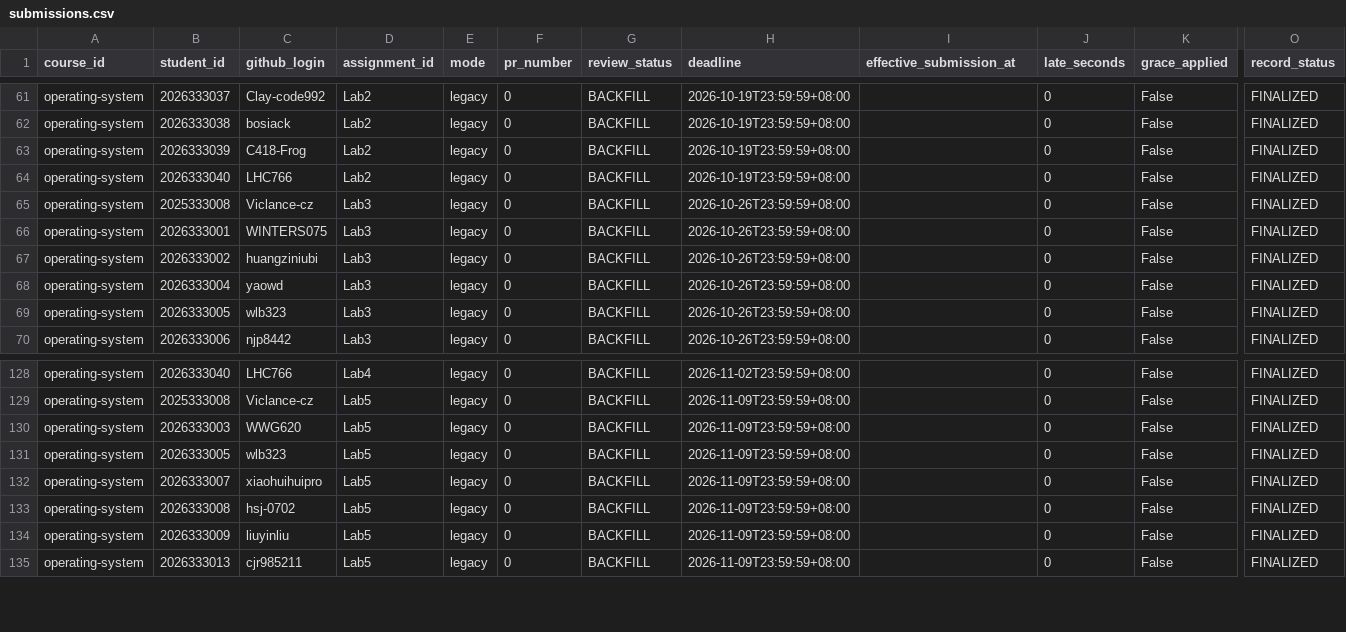
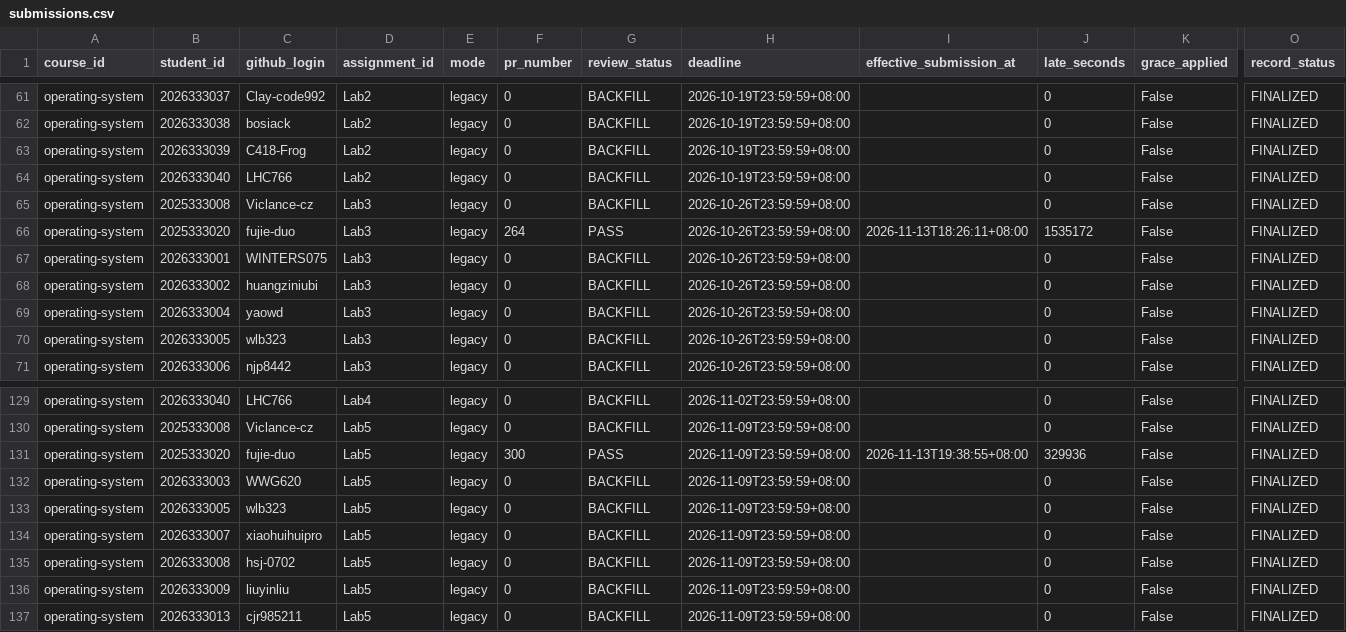
Before and after one commit to LiuXiYing/OperatingSystem, a CSV file: reports/submissions.csv, drawn as a sheet; only a part is shown, gaps mark what is left out; rows hold the shown columns only; the diff names each change by its address in the sheet, - before the commit and + after, or states it on an @@ line.

```diff
--- a/reports/submissions.csv
+++ b/reports/submissions.csv
+row 66: operating-system | 2025333020 | fujie-duo | Lab3 | legacy | 264 | PASS | 2026-10-26T23:59:59+08:00 | 2026-11-13T18:26:11+08:00 | 1535172 | False | FINALIZED
+row 131: operating-system | 2025333020 | fujie-duo | Lab5 | legacy | 300 | PASS | 2026-11-09T23:59:59+08:00 | 2026-11-13T19:38:55+08:00 | 329936 | False | FINALIZED
```
